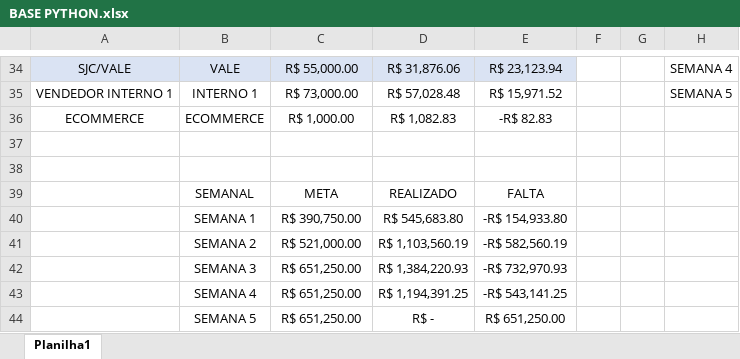
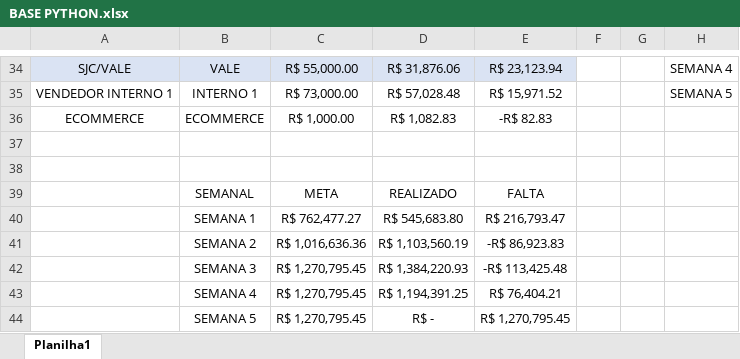
Before and after one commit to JoaoCanhadas/acompanhamento-diario, an Excel workbook: BASE PYTHON.xlsx, sheet Planilha1, drawn as a sheet; only a part is shown, gaps mark what is left out; values as stored, in another font and other column widths than the file's, no borders; conditional formats and table styles not drawn; the diff names each change by its address in the sheet, - before the commit and + after, or states it on an @@ line.

Commit message:
Dados atualizados em 24/07/2026 10:55

```diff
--- a/BASE PYTHON.xlsx (sheet Planilha1)
+++ b/BASE PYTHON.xlsx (sheet Planilha1)
-C40: R$ 390,750.00
+C40: R$ 762,477.27
-E40: -R$ 154,933.80
+E40: R$ 216,793.47
-C41: R$ 521,000.00
+C41: R$ 1,016,636.36
-E41: -R$ 582,560.19
+E41: -R$ 86,923.83
-C42:C44: R$ 651,250.00
+C42:C44: R$ 1,270,795.45
-E42: -R$ 732,970.93
+E42: -R$ 113,425.48
-E43: -R$ 543,141.25
+E43: R$ 76,404.21
-E44: R$ 651,250.00
+E44: R$ 1,270,795.45
```
